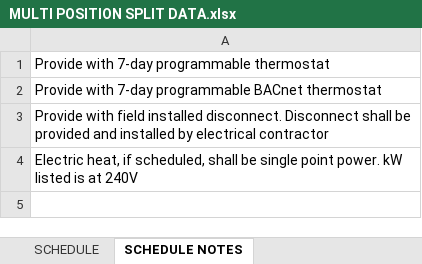
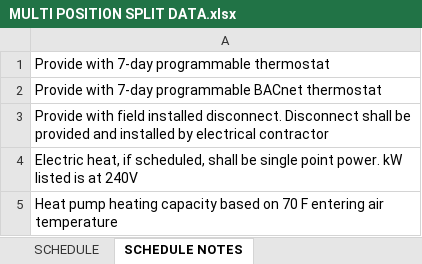
Before and after one commit to eacreel/hhpro-hvac, an Excel workbook: DATA/DATA FILES/MULTI POSITION SPLIT DATA.xlsx, sheet SCHEDULE NOTES, drawn as a sheet; values as stored, in another font and other column widths than the file's, no borders; the diff names each change by its address in the sheet, - before the commit and + after, or states it on an @@ line.

```diff
--- a/DATA/DATA FILES/MULTI POSITION SPLIT DATA.xlsx (sheet SCHEDULE NOTES)
+++ b/DATA/DATA FILES/MULTI POSITION SPLIT DATA.xlsx (sheet SCHEDULE NOTES)
+row 5: Heat pump heating capacity based on 70 F entering air temperature
```
Also changed, not shown: sheet SCHEDULE, 1 other file.
